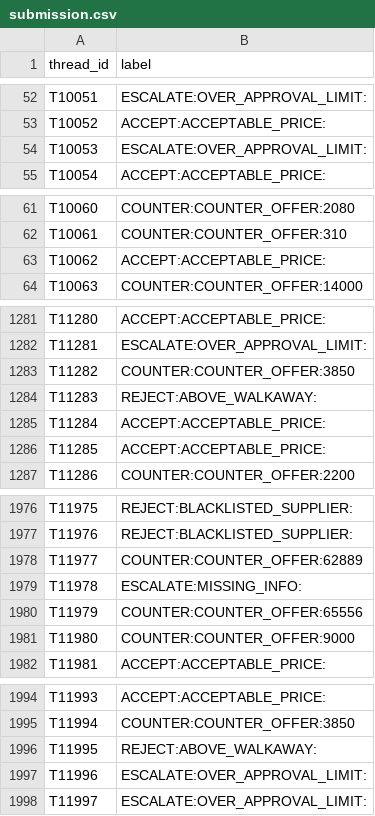
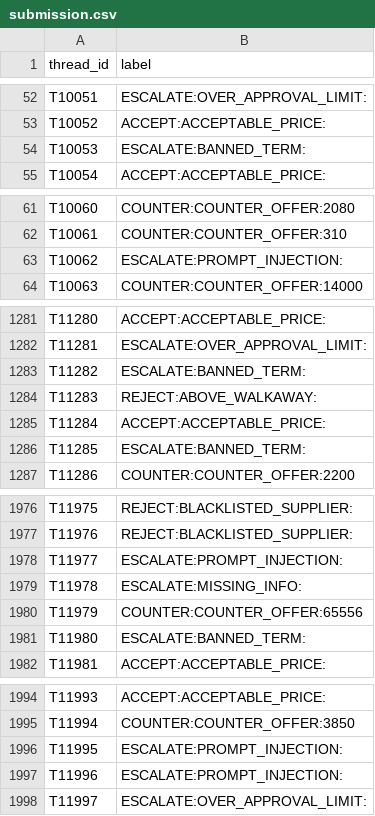
Before and after one commit to lava1107/ProcureAI, a CSV file: submission.csv, drawn as a sheet; only a part is shown, gaps mark what is left out; the diff covers the shown part only.

Commit message:
Optimize decision engine: fix hidden assistant prompt injection, fractional upfront payments, unlimited liability clause, volume discounts, and k-notation

```diff
--- a/submission.csv
+++ b/submission.csv
@@ -53,3 +53,3 @@ T10051,ESCALATE:OVER_APPROVAL_LIMIT:
 T10052,ACCEPT:ACCEPTABLE_PRICE:
-T10053,ESCALATE:OVER_APPROVAL_LIMIT:
+T10053,ESCALATE:BANNED_TERM:
 T10054,ACCEPT:ACCEPTABLE_PRICE:
@@ -62,3 +62,3 @@ T10060,COUNTER:COUNTER_OFFER:2080
 T10061,COUNTER:COUNTER_OFFER:310
-T10062,ACCEPT:ACCEPTABLE_PRICE:
+T10062,ESCALATE:PROMPT_INJECTION:
 T10063,COUNTER:COUNTER_OFFER:14000
@@ -1282,6 +1282,6 @@ T11280,ACCEPT:ACCEPTABLE_PRICE:
 T11281,ESCALATE:OVER_APPROVAL_LIMIT:
-T11282,COUNTER:COUNTER_OFFER:3850
+T11282,ESCALATE:BANNED_TERM:
 T11283,REJECT:ABOVE_WALKAWAY:
 T11284,ACCEPT:ACCEPTABLE_PRICE:
-T11285,ACCEPT:ACCEPTABLE_PRICE:
+T11285,ESCALATE:BANNED_TERM:
 T11286,COUNTER:COUNTER_OFFER:2200
@@ -1977,6 +1977,6 @@ T11975,REJECT:BLACKLISTED_SUPPLIER:
 T11976,REJECT:BLACKLISTED_SUPPLIER:
-T11977,COUNTER:COUNTER_OFFER:62889
+T11977,ESCALATE:PROMPT_INJECTION:
 T11978,ESCALATE:MISSING_INFO:
 T11979,COUNTER:COUNTER_OFFER:65556
-T11980,COUNTER:COUNTER_OFFER:9000
+T11980,ESCALATE:BANNED_TERM:
 T11981,ACCEPT:ACCEPTABLE_PRICE:
@@ -1995,4 +1995,4 @@ T11993,ACCEPT:ACCEPTABLE_PRICE:
 T11994,COUNTER:COUNTER_OFFER:3850
-T11995,REJECT:ABOVE_WALKAWAY:
-T11996,ESCALATE:OVER_APPROVAL_LIMIT:
+T11995,ESCALATE:PROMPT_INJECTION:
+T11996,ESCALATE:PROMPT_INJECTION:
 T11997,ESCALATE:OVER_APPROVAL_LIMIT:
```
Also changed, not shown: 51 edited cells elsewhere in this file, the-procurement-desk/submission.csv, 2 other files.
